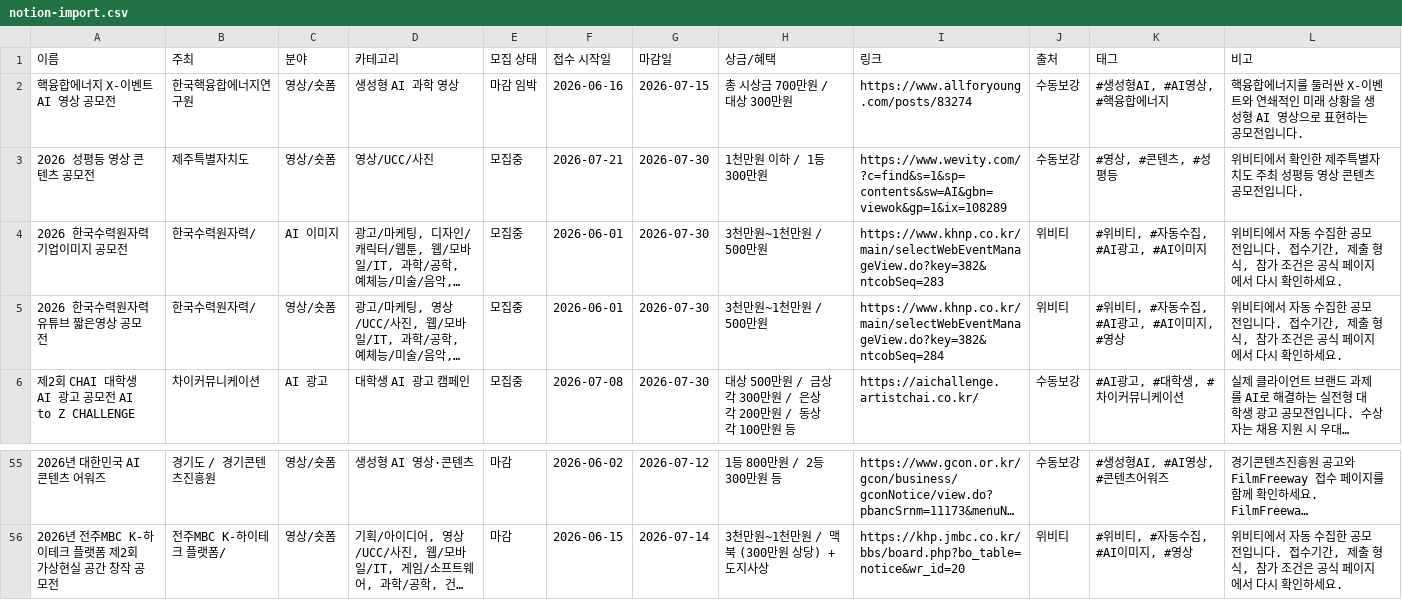
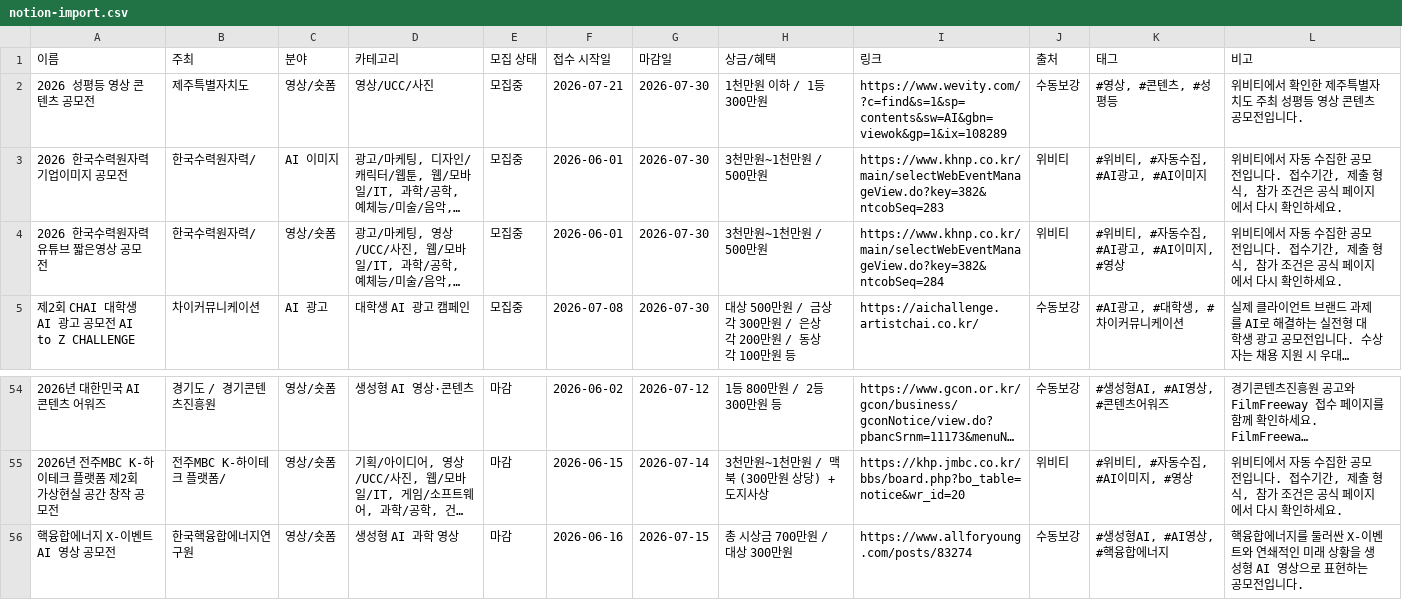
Before and after one commit to gordonte298-coder/-ai-competition-hub, a CSV file: data/notion-import.csv, drawn as a sheet; only a part is shown, gaps mark what is left out; long unchanged cells end in …; removed rows and columns are numbered as before the commit, all else as after; the diff names each change by its address in the sheet, - before the commit and + after, or states it on an @@ line.

```diff
--- a/data/notion-import.csv
+++ b/data/notion-import.csv
-row 2: 핵융합에너지 X-이벤트 AI 영상 공모전 | 한국핵융합에너지연구원 | 영상/숏폼 | 생성형 AI 과학 영상 | 마감 임박 | 2026-06-16 | 2026-07-15 | 총 시상금 700만원 / 대상 300만원 | https://www.allforyoung.com/posts/83274 | 수동보강 | #생성형AI, #AI영상, #핵융합에너지 | 핵융합에너지를 둘러싼 X-이벤트와 연쇄적인 미래 상황을 생성형 AI 영상으로 표현하는 공모전입니다.
+row 56: 핵융합에너지 X-이벤트 AI 영상 공모전 | 한국핵융합에너지연구원 | 영상/숏폼 | 생성형 AI 과학 영상 | 마감 | 2026-06-16 | 2026-07-15 | 총 시상금 700만원 / 대상 300만원 | https://www.allforyoung.com/posts/83274 | 수동보강 | #생성형AI, #AI영상, #핵융합에너지 | 핵융합에너지를 둘러싼 X-이벤트와 연쇄적인 미래 상황을 생성형 AI 영상으로 표현하는 공모전입니다.
```
Also changed, not shown: 2 other files.
